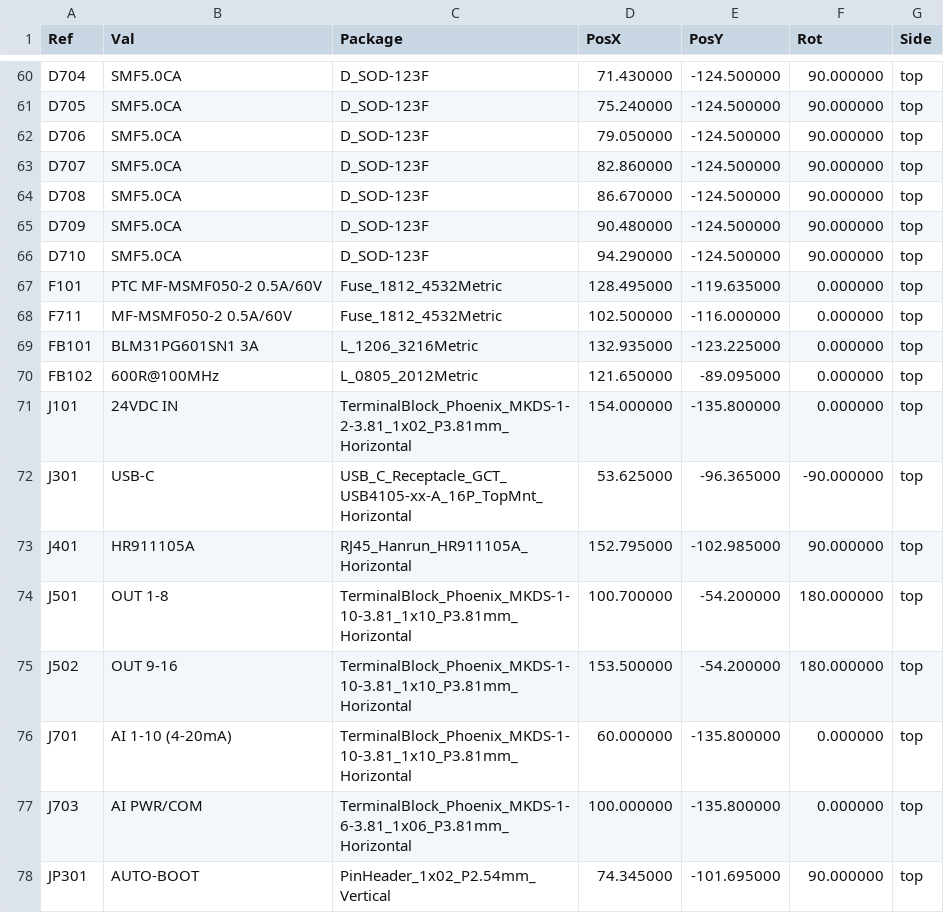
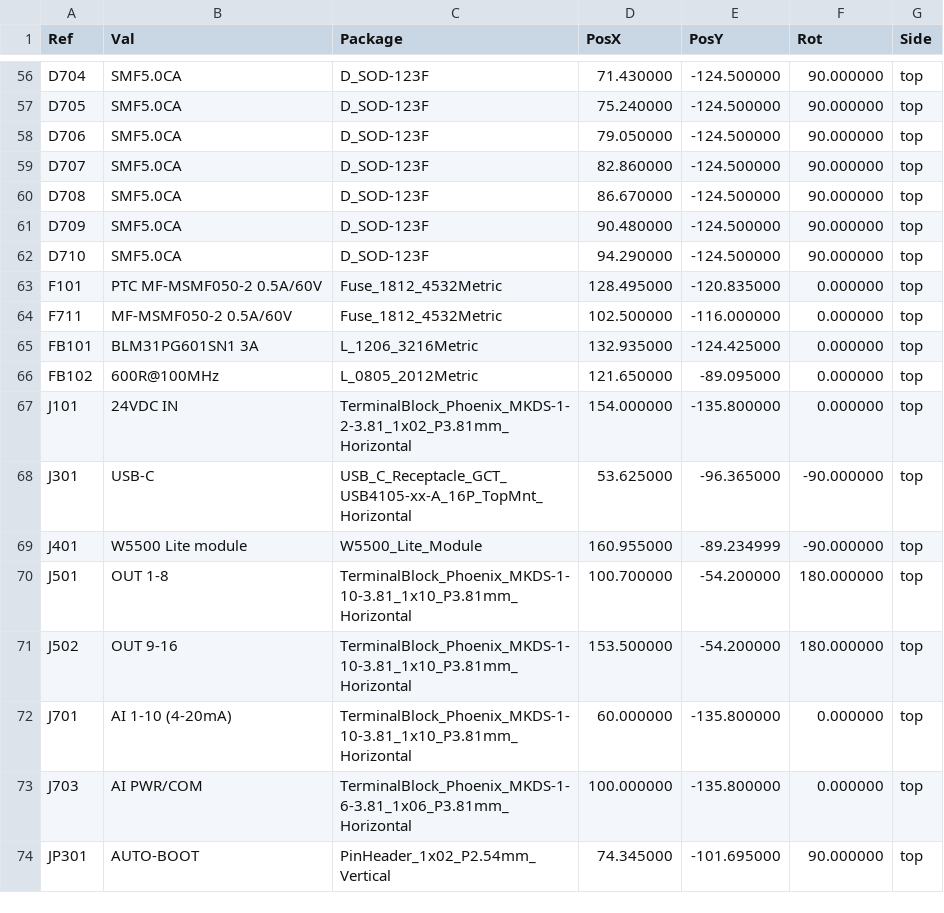
Before and after one commit to danhmanu/PLC-STM32F407VET6, a CSV file: kicad/fab/pos_top.csv, drawn as a sheet; only a part is shown, gaps mark what is left out; the diff covers the shown part only.

Commit message:
- thay w5500 bằng module w5500 lite

```diff
--- a/kicad/fab/pos_top.csv
+++ b/kicad/fab/pos_top.csv
@@ -66,5 +62,5 @@ Ref,Val,Package,PosX,PosY,Rot,Side
 "D710","SMF5.0CA","D_SOD-123F",94.290000,-124.500000,90.000000,top
-"F101","PTC MF-MSMF050-2 0.5A/60V","Fuse_1812_4532Metric",128.495000,-119.635000,0.000000,top
+"F101","PTC MF-MSMF050-2 0.5A/60V","Fuse_1812_4532Metric",128.495000,-120.835000,0.000000,top
 "F711","MF-MSMF050-2 0.5A/60V","Fuse_1812_4532Metric",102.500000,-116.000000,0.000000,top
-"FB101","BLM31PG601SN1 3A","L_1206_3216Metric",132.935000,-123.225000,0.000000,top
+"FB101","BLM31PG601SN1 3A","L_1206_3216Metric",132.935000,-124.425000,0.000000,top
 "FB102","600R@100MHz","L_0805_2012Metric",121.650000,-89.095000,0.000000,top
@@ -72,3 +68,3 @@ Ref,Val,Package,PosX,PosY,Rot,Side
 "J301","USB-C","USB_C_Receptacle_GCT_USB4105-xx-A_16P_TopMnt_Horizontal",53.625000,-96.365000,-90.000000,top
-"J401","HR911105A","RJ45_Hanrun_HR911105A_Horizontal",152.795000,-102.985000,90.000000,top
+"J401","W5500 Lite module","W5500_Lite_Module",160.955000,-89.234999,-90.000000,top
 "J501","OUT 1-8","TerminalBlock_Phoenix_MKDS-1-10-3.81_1x10_P3.81mm_Horizontal",100.700000,-54.200000,180.000000,top
```
Also changed, not shown: 15 removed rows and 16 edited cells elsewhere in this file, kicad/BOM.csv, kicad/fab/pos_bottom.csv, 48 other files.
